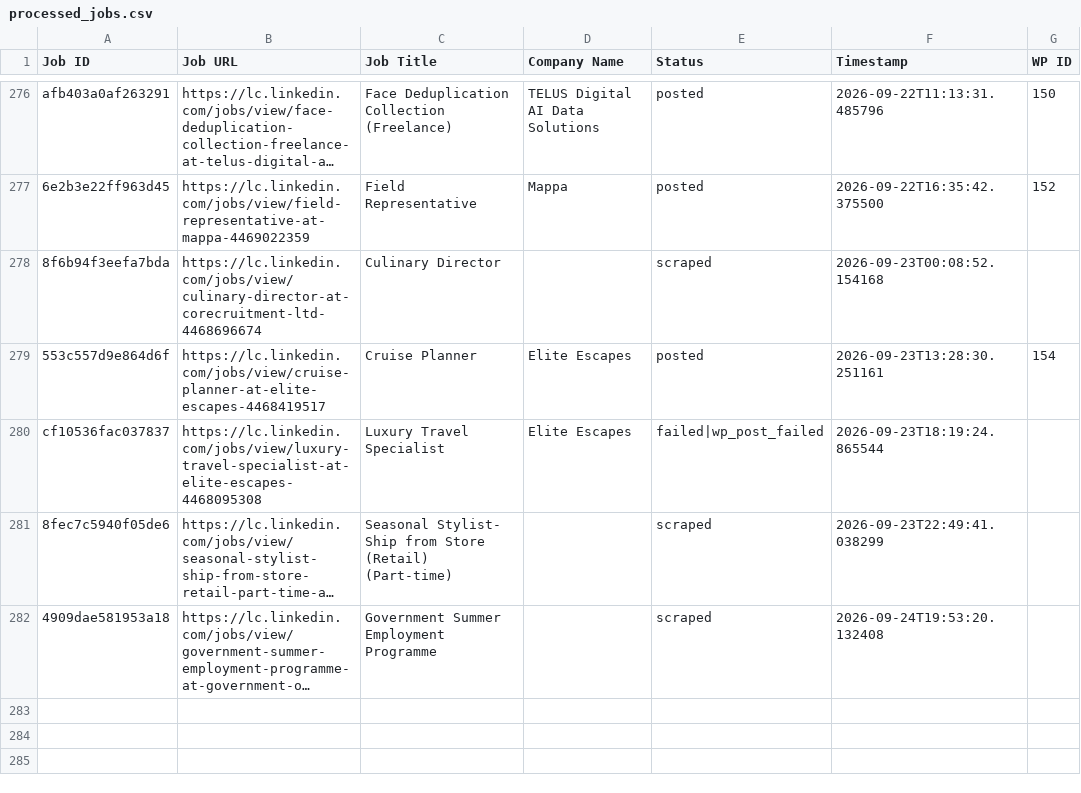
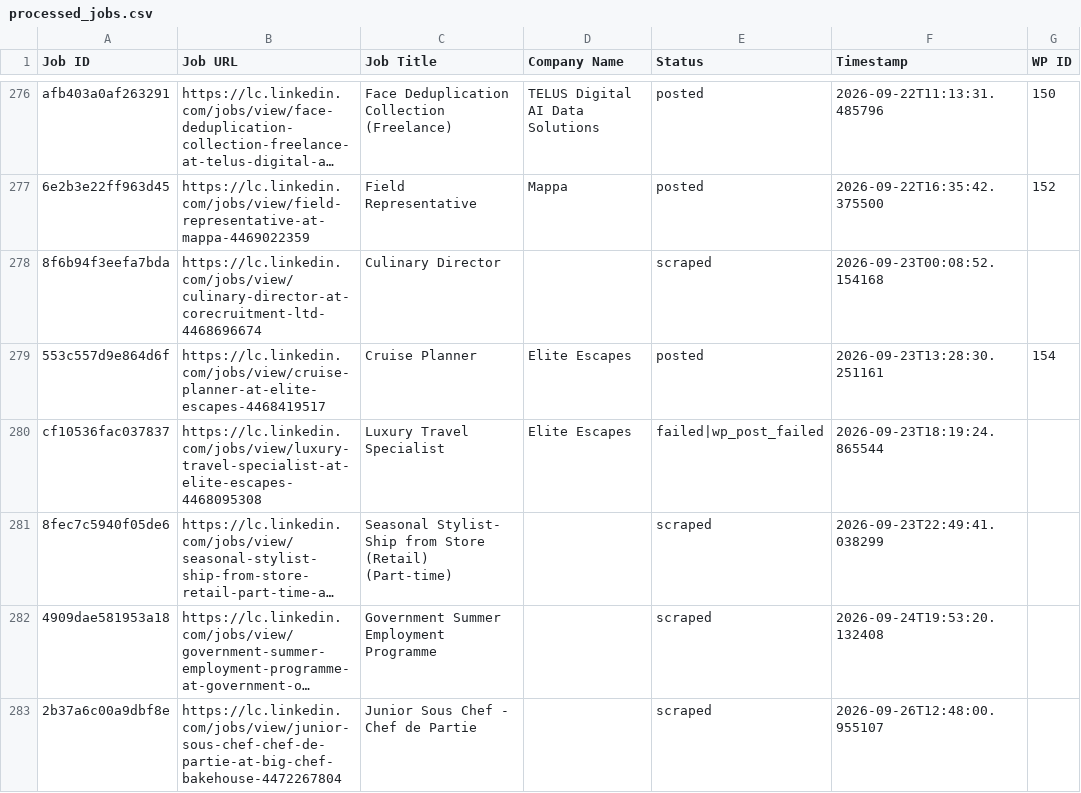
Before and after one commit to innovationinc2000/lc, a CSV file: processed_jobs.csv, drawn as a sheet; only a part is shown, gaps mark what is left out; long unchanged cells end in …; the diff names each change by its address in the sheet, - before the commit and + after, or states it on an @@ line.

```diff
--- a/processed_jobs.csv
+++ b/processed_jobs.csv
+row 283: 2b37a6c00a9dbf8e | https://lc.linkedin.com/jobs/view/junior-sous-chef-chef-de-partie-at-big-chef-bakehouse-4472267804 | Junior Sous Chef - Chef de Partie |  | scraped | 2026-09-26T12:48:00.955107
```
